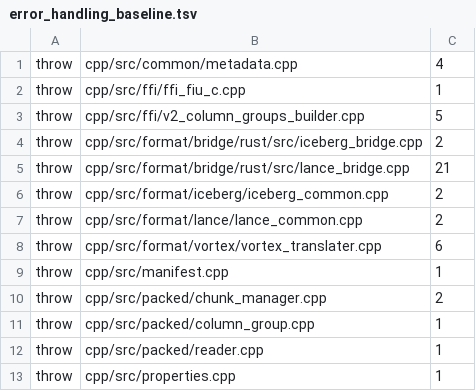
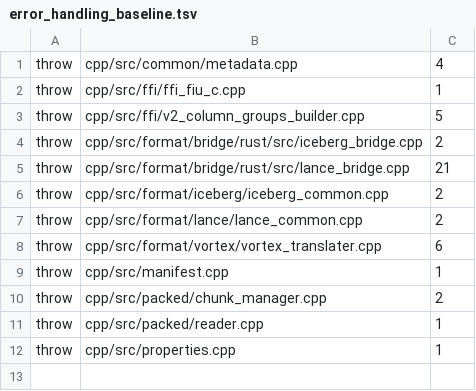
Before and after one commit to milvus-io/milvus-storage, a TSV file: cpp/scripts/error_handling_baseline.tsv, drawn as a sheet.

```diff
--- a/cpp/scripts/error_handling_baseline.tsv
+++ b/cpp/scripts/error_handling_baseline.tsv
@@ -10,3 +10,2 @@ throw	cpp/src/manifest.cpp	1
 throw	cpp/src/packed/chunk_manager.cpp	2
-throw	cpp/src/packed/column_group.cpp	1
 throw	cpp/src/packed/reader.cpp	1
```
